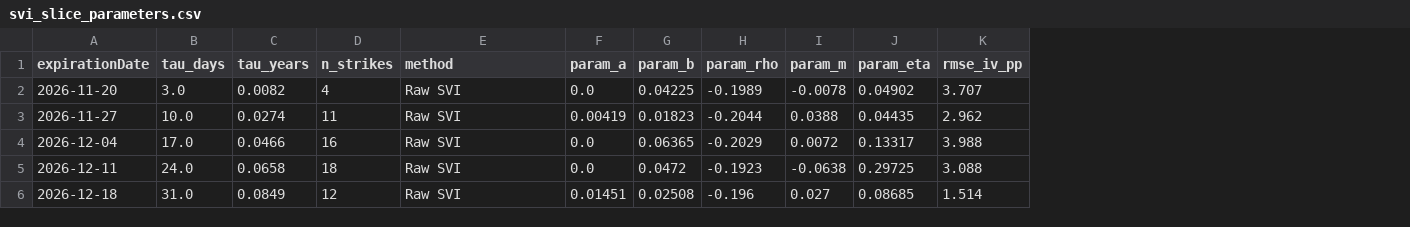
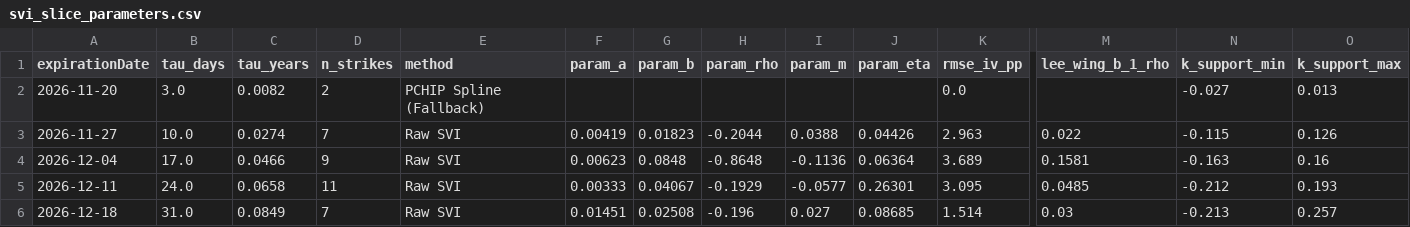
Before and after one commit to JDELGADO2607/ImpVolSurface, a CSV file: outputs/tables/svi_slice_parameters.csv, drawn as a sheet; only a part is shown, gaps mark what is left out; the diff covers the shown part only; the diff names each change by its address in the sheet, - before the commit and + after, or states it on an @@ line.

```diff
--- a/outputs/tables/svi_slice_parameters.csv
+++ b/outputs/tables/svi_slice_parameters.csv
+column M (lee_wing_b_1_rho), rows 3-6: 0.022 | 0.1581 | 0.0485 | 0.03
+column N (k_support_min), rows 2-6: -0.027 | -0.115 | -0.163 | -0.212 | -0.213
+column O (k_support_max), rows 2-6: 0.013 | 0.126 | 0.16 | 0.193 | 0.257
-D2 (n_strikes): 4
+D2 (n_strikes): 2
-E2 (method): Raw SVI
+E2 (method): PCHIP Spline (Fallback)
-F2 (param_a): 0.0
+F2 (param_a): (empty)
-G2 (param_b): 0.04225
+G2 (param_b): (empty)
-H2 (param_rho): -0.1989
+H2 (param_rho): (empty)
-I2 (param_m): -0.0078
+I2 (param_m): (empty)
-J2 (param_eta): 0.04902
+J2 (param_eta): (empty)
-K2 (rmse_iv_pp): 3.707
+K2 (rmse_iv_pp): 0.0
-D3 (n_strikes): 11
+D3 (n_strikes): 7
-J3 (param_eta): 0.04435
+J3 (param_eta): 0.04426
-K3 (rmse_iv_pp): 2.962
+K3 (rmse_iv_pp): 2.963
-D4 (n_strikes): 16
+D4 (n_strikes): 9
-F4 (param_a): 0.0
+F4 (param_a): 0.00623
-G4 (param_b): 0.06365
+G4 (param_b): 0.0848
-H4 (param_rho): -0.2029
+H4 (param_rho): -0.8648
-I4 (param_m): 0.0072
+I4 (param_m): -0.1136
-J4 (param_eta): 0.13317
+J4 (param_eta): 0.06364
-K4 (rmse_iv_pp): 3.988
+K4 (rmse_iv_pp): 3.689
-D5 (n_strikes): 18
+D5 (n_strikes): 11
-F5 (param_a): 0.0
+F5 (param_a): 0.00333
-G5 (param_b): 0.0472
+G5 (param_b): 0.04067
-H5 (param_rho): -0.1923
+H5 (param_rho): -0.1929
-I5 (param_m): -0.0638
+I5 (param_m): -0.0577
-J5 (param_eta): 0.29725
+J5 (param_eta): 0.26301
-K5 (rmse_iv_pp): 3.088
+K5 (rmse_iv_pp): 3.095
-D6 (n_strikes): 12
+D6 (n_strikes): 7
```
Also changed, not shown: 51 edited cells elsewhere in this file, outputs/tables/options_clean.csv, outputs/tables/options_with_iv.csv, 30 other files.
